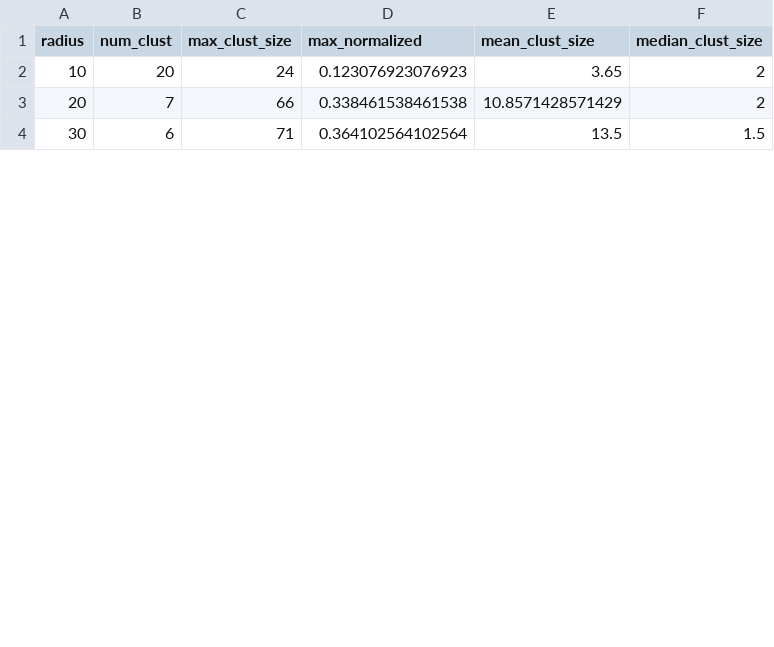
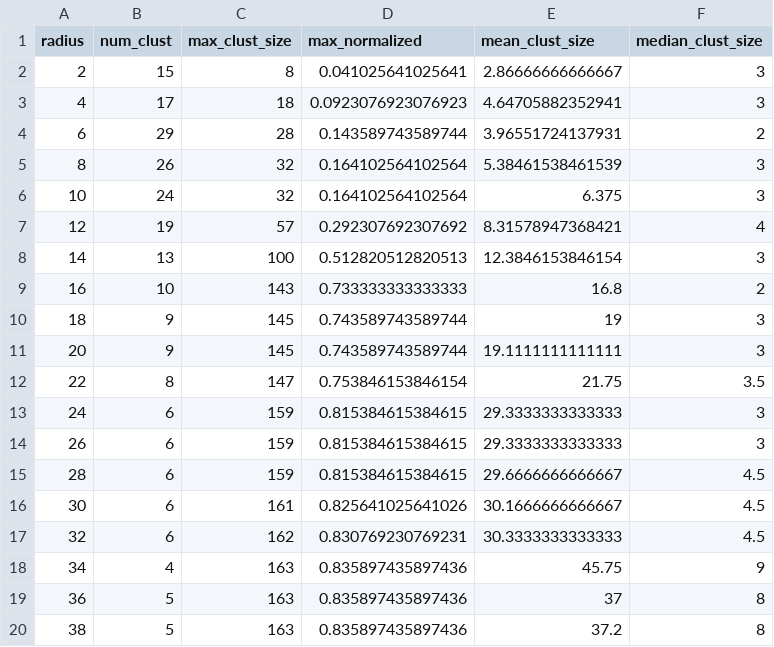
Before and after one commit to ogi-ogham/oghamaps, a CSV file: analysis/paper/analysis_results/analysis_by_radius.csv, drawn as a sheet; only a part is shown; the diff covers the shown part only.

Commit message:
trouble shooted percolation analysis. found solution. needs renaming of IDs.

```diff
--- a/analysis/paper/analysis_results/analysis_by_radius.csv
+++ b/analysis/paper/analysis_results/analysis_by_radius.csv
@@ -1,4 +1,20 @@
 radius,num_clust,max_clust_size,max_normalized,mean_clust_size,median_clust_size
-10,20,24,0.123076923076923,3.65,2
-20,7,66,0.338461538461538,10.8571428571429,2
-30,6,71,0.364102564102564,13.5,1.5
+2,15,8,0.041025641025641,2.86666666666667,3
+4,17,18,0.0923076923076923,4.64705882352941,3
+6,29,28,0.143589743589744,3.96551724137931,2
+8,26,32,0.164102564102564,5.38461538461539,3
+10,24,32,0.164102564102564,6.375,3
+12,19,57,0.292307692307692,8.31578947368421,4
+14,13,100,0.512820512820513,12.3846153846154,3
+16,10,143,0.733333333333333,16.8,2
+18,9,145,0.743589743589744,19,3
+20,9,145,0.743589743589744,19.1111111111111,3
+22,8,147,0.753846153846154,21.75,3.5
+24,6,159,0.815384615384615,29.3333333333333,3
+26,6,159,0.815384615384615,29.3333333333333,3
+28,6,159,0.815384615384615,29.6666666666667,4.5
+30,6,161,0.825641025641026,30.1666666666667,4.5
+32,6,162,0.830769230769231,30.3333333333333,4.5
+34,4,163,0.835897435897436,45.75,9
+36,5,163,0.835897435897436,37,8
+38,5,163,0.835897435897436,37.2,8
```
Also changed, not shown: 9 added rows and 8 edited cells elsewhere in this file, analysis/paper/working_data/data.csv, 53 other files.
